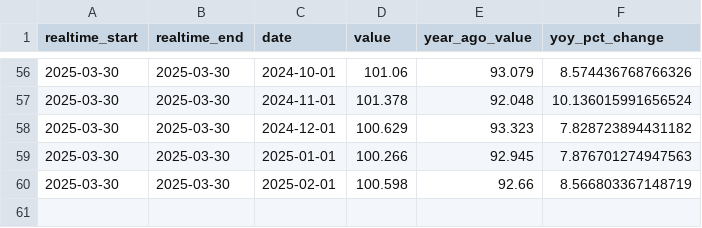
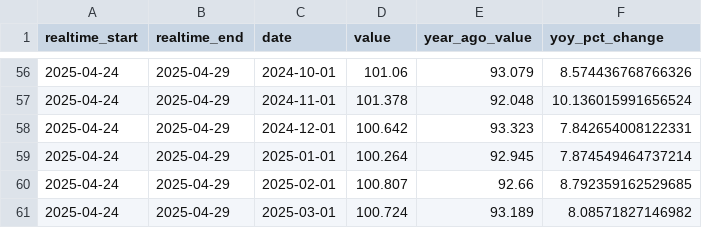
Before and after one commit to jmaietta/T2DPulse, a CSV file: data/software_ppi_data.csv, drawn as a sheet; only a part is shown, gaps mark what is left out; the diff covers the shown part only.

```diff
--- a/data/software_ppi_data.csv
+++ b/data/software_ppi_data.csv
@@ -56,5 +56,6 @@ realtime_start,realtime_end,date,value,year_ago_value,yoy_pct_change
-2025-03-30,2025-03-30,2024-10-01,101.06,93.079,8.574436768766326
-2025-03-30,2025-03-30,2024-11-01,101.378,92.048,10.136015991656524
-2025-03-30,2025-03-30,2024-12-01,100.629,93.323,7.828723894431182
-2025-03-30,2025-03-30,2025-01-01,100.266,92.945,7.876701274947563
-2025-03-30,2025-03-30,2025-02-01,100.598,92.66,8.566803367148719
+2025-04-24,2025-04-29,2024-10-01,101.06,93.079,8.574436768766326
+2025-04-24,2025-04-29,2024-11-01,101.378,92.048,10.136015991656524
+2025-04-24,2025-04-29,2024-12-01,100.642,93.323,7.842654008122331
+2025-04-24,2025-04-29,2025-01-01,100.264,92.945,7.874549464737214
+2025-04-24,2025-04-29,2025-02-01,100.807,92.66,8.792359162529685
+2025-04-24,2025-04-29,2025-03-01,100.724,93.189,8.08571827146982
```
Also changed, not shown: 108 edited cells elsewhere in this file.
